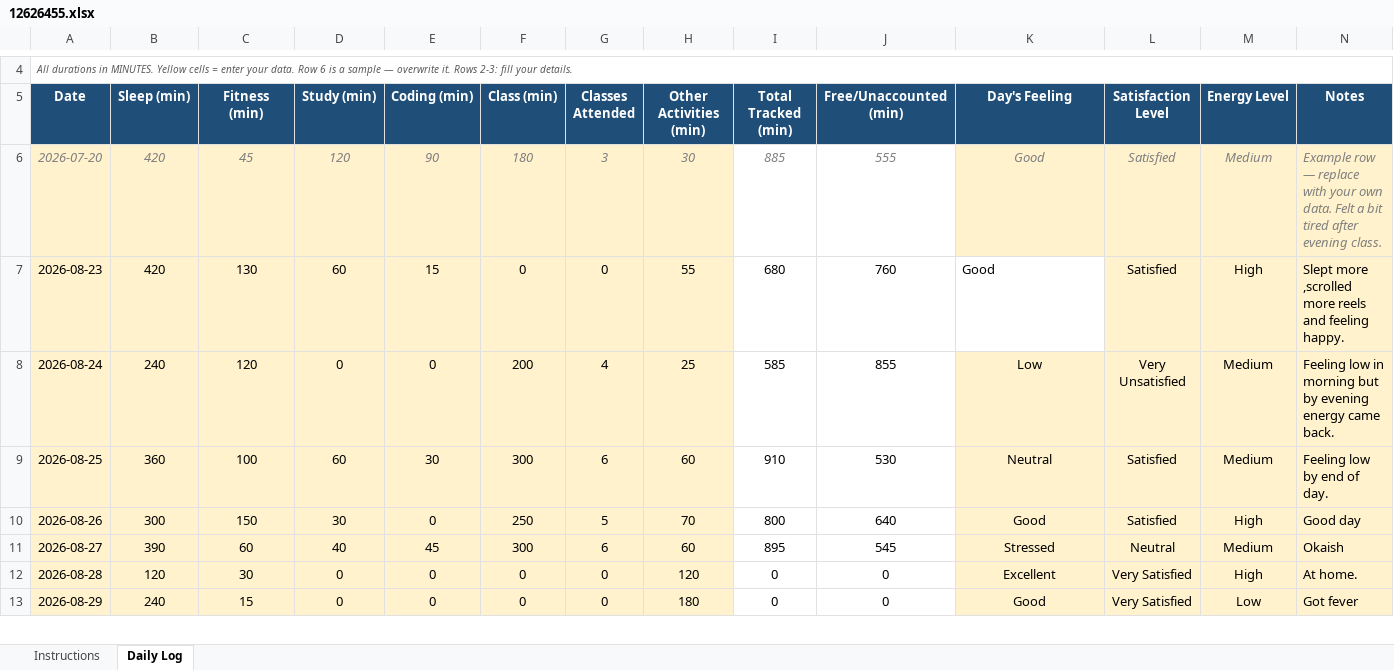
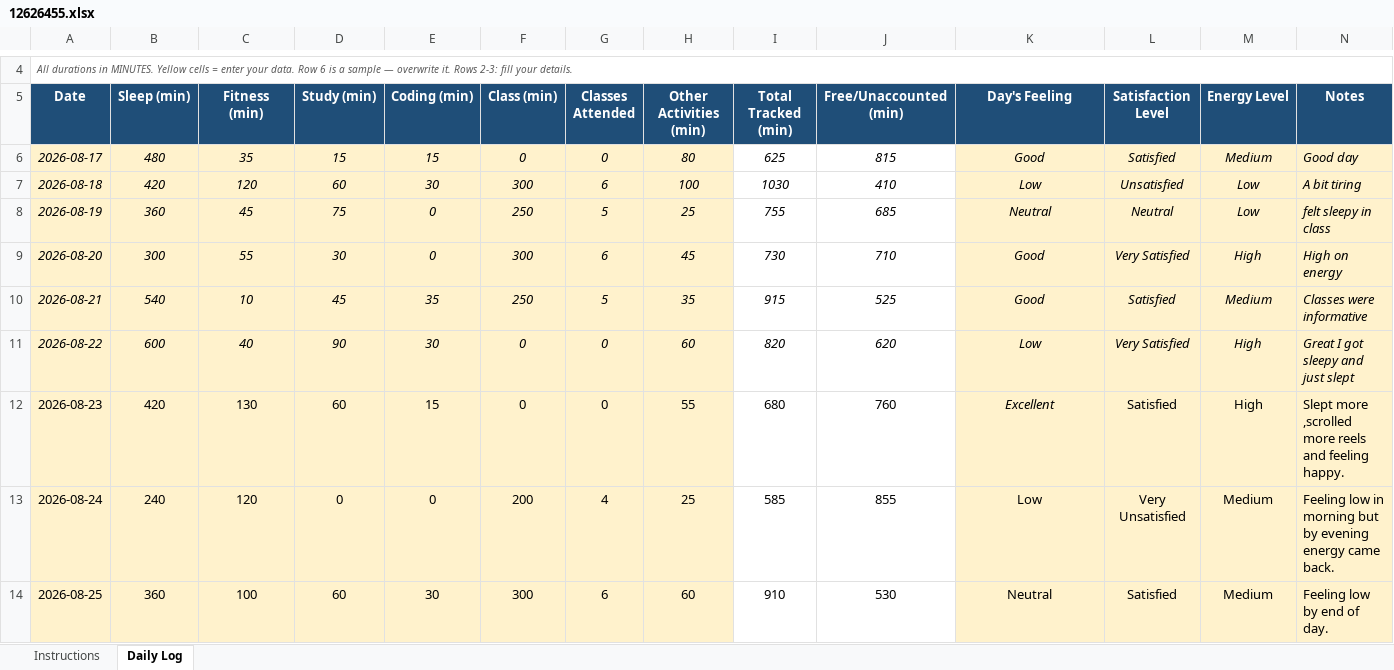
Before and after one commit to Jatin-jay-31/12626455D2635, an Excel workbook: 12626455.xlsx, sheet Daily Log, drawn as a sheet; only a part is shown, gaps mark what is left out; the shorter side is filled out with more unchanged rows; values as stored, in another font and other column widths than the file's, no borders; conditional formats not drawn; removed rows and columns are numbered as before the commit, all else as after; the diff names each change by its address in the sheet, - before the commit and + after, or states it on an @@ line.

```diff
--- a/12626455.xlsx (sheet Daily Log)
+++ b/12626455.xlsx (sheet Daily Log)
-row 6: 2026-07-20 | 420 | 45 | 120 | 90 | 180 | 3 | 30 | 885 | 555 | Good | Satisfied | Medium | Example row — replace with your own data. Felt a bit tired after evening class.
+row 6: 2026-08-17 | 480 | 35 | 15 | 15 | 0 | 0 | 80 | 625 | 815 | Good | Satisfied | Medium | Good day
+row 7: 2026-08-18 | 420 | 120 | 60 | 30 | 300 | 6 | 100 | 1030 | 410 | Low | Unsatisfied | Low | A bit tiring
+row 8: 2026-08-19 | 360 | 45 | 75 | 0 | 250 | 5 | 25 | 755 | 685 | Neutral | Neutral | Low | felt sleepy in class
+row 9: 2026-08-20 | 300 | 55 | 30 | 0 | 300 | 6 | 45 | 730 | 710 | Good | Very Satisfied | High | High on energy
+row 10: 2026-08-21 | 540 | 10 | 45 | 35 | 250 | 5 | 35 | 915 | 525 | Good | Satisfied | Medium | Classes were informative
+row 11: 2026-08-22 | 600 | 40 | 90 | 30 | 0 | 0 | 60 | 820 | 620 | Low | Very Satisfied | High | Great I got sleepy and just slept
-K12 (Day's Feeling): Good
+K12 (Day's Feeling): Excellent
@@ K12 fill: none → #FFF2CC, italic: off → on, alignment: left → center @@
```
Also changed, not shown: formulas that keep their value, 1 other file.
